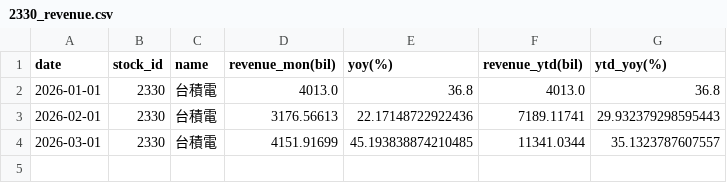
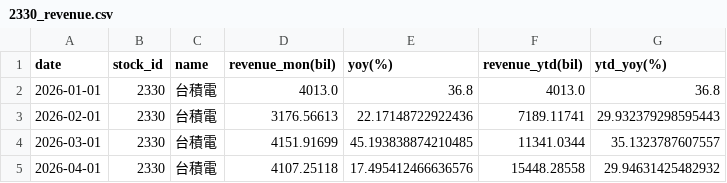
Before and after one commit to zhe-yuan23/stock, a CSV file: data/2330/2330_revenue.csv, drawn as a sheet; the diff names each change by its address in the sheet, - before the commit and + after, or states it on an @@ line.

```diff
--- a/data/2330/2330_revenue.csv
+++ b/data/2330/2330_revenue.csv
+row 5: 2026-04-01 | 2330 | 台積電 | 4107.25118 | 17.495412466636576 | 15448.28558 | 29.94631425482932
```
Also changed, not shown: data/2308/2308_revenue.csv, data/2308/2308_valuation.csv, 23 other files.
